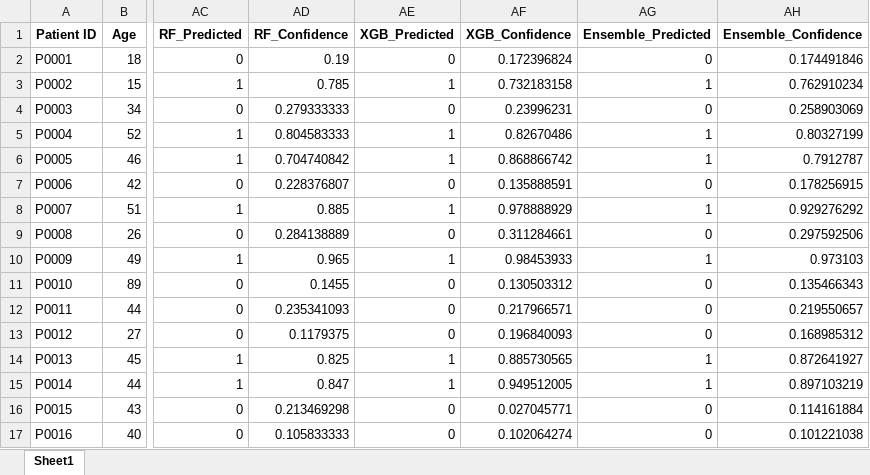
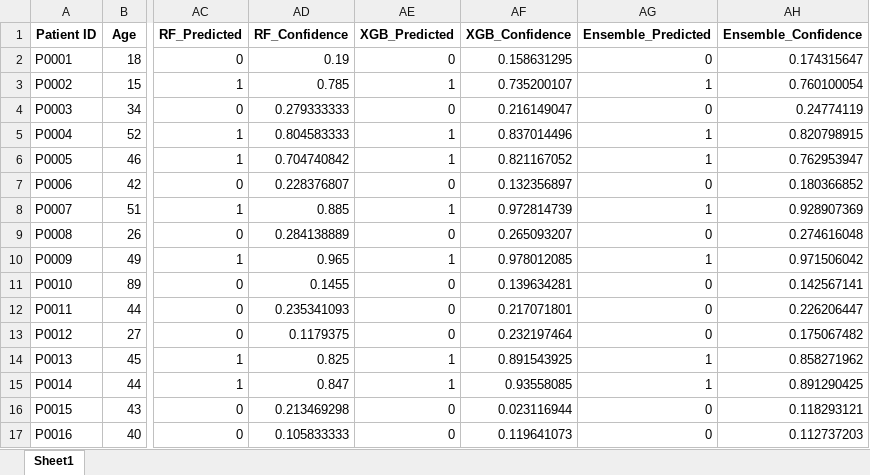
Before and after one commit to Wendyshiro/Hema-Backend, an Excel workbook: cervical_predictions_final.xlsx, sheet Sheet1, drawn as a sheet; only a part is shown, gaps mark what is left out; values as stored, in another font and other column widths than the file's, no borders; the diff covers the shown part only; the diff names each change by its address in the sheet, - before the commit and + after, or states it on an @@ line.

```diff
--- a/cervical_predictions_final.xlsx (sheet Sheet1)
+++ b/cervical_predictions_final.xlsx (sheet Sheet1)
-AF2 (XGB_Confidence): 0.172396824
+AF2 (XGB_Confidence): 0.158631295
-AH2 (Ensemble_Confidence): 0.174491846
+AH2 (Ensemble_Confidence): 0.174315647
-AF3 (XGB_Confidence): 0.732183158
+AF3 (XGB_Confidence): 0.735200107
-AH3 (Ensemble_Confidence): 0.762910234
+AH3 (Ensemble_Confidence): 0.760100054
-AF4 (XGB_Confidence): 0.23996231
+AF4 (XGB_Confidence): 0.216149047
-AH4 (Ensemble_Confidence): 0.258903069
+AH4 (Ensemble_Confidence): 0.24774119
-AF5 (XGB_Confidence): 0.82670486
+AF5 (XGB_Confidence): 0.837014496
-AH5 (Ensemble_Confidence): 0.80327199
+AH5 (Ensemble_Confidence): 0.820798915
-AF6 (XGB_Confidence): 0.868866742
+AF6 (XGB_Confidence): 0.821167052
-AH6 (Ensemble_Confidence): 0.7912787
+AH6 (Ensemble_Confidence): 0.762953947
-AF7 (XGB_Confidence): 0.135888591
+AF7 (XGB_Confidence): 0.132356897
-AH7 (Ensemble_Confidence): 0.178256915
+AH7 (Ensemble_Confidence): 0.180366852
-AF8 (XGB_Confidence): 0.978888929
+AF8 (XGB_Confidence): 0.972814739
-AH8 (Ensemble_Confidence): 0.929276292
+AH8 (Ensemble_Confidence): 0.928907369
-AF9 (XGB_Confidence): 0.311284661
+AF9 (XGB_Confidence): 0.265093207
-AH9 (Ensemble_Confidence): 0.297592506
+AH9 (Ensemble_Confidence): 0.274616048
-AF10 (XGB_Confidence): 0.98453933
+AF10 (XGB_Confidence): 0.978012085
-AH10 (Ensemble_Confidence): 0.973103
+AH10 (Ensemble_Confidence): 0.971506042
-AF11 (XGB_Confidence): 0.130503312
+AF11 (XGB_Confidence): 0.139634281
-AH11 (Ensemble_Confidence): 0.135466343
+AH11 (Ensemble_Confidence): 0.142567141
-AF12 (XGB_Confidence): 0.217966571
+AF12 (XGB_Confidence): 0.217071801
-AH12 (Ensemble_Confidence): 0.219550657
+AH12 (Ensemble_Confidence): 0.226206447
-AF13 (XGB_Confidence): 0.196840093
+AF13 (XGB_Confidence): 0.232197464
-AH13 (Ensemble_Confidence): 0.168985312
+AH13 (Ensemble_Confidence): 0.175067482
-AF14 (XGB_Confidence): 0.885730565
+AF14 (XGB_Confidence): 0.891543925
-AH14 (Ensemble_Confidence): 0.872641927
+AH14 (Ensemble_Confidence): 0.858271962
-AF15 (XGB_Confidence): 0.949512005
+AF15 (XGB_Confidence): 0.93558085
-AH15 (Ensemble_Confidence): 0.897103219
+AH15 (Ensemble_Confidence): 0.891290425
-AF16 (XGB_Confidence): 0.027045771
+AF16 (XGB_Confidence): 0.023116944
-AH16 (Ensemble_Confidence): 0.114161884
+AH16 (Ensemble_Confidence): 0.118293121
-AF17 (XGB_Confidence): 0.102064274
+AF17 (XGB_Confidence): 0.119641073
-AH17 (Ensemble_Confidence): 0.101221038
+AH17 (Ensemble_Confidence): 0.112737203
```
Also changed, not shown: 169 edited cells elsewhere in this sheet, 17 other files.
